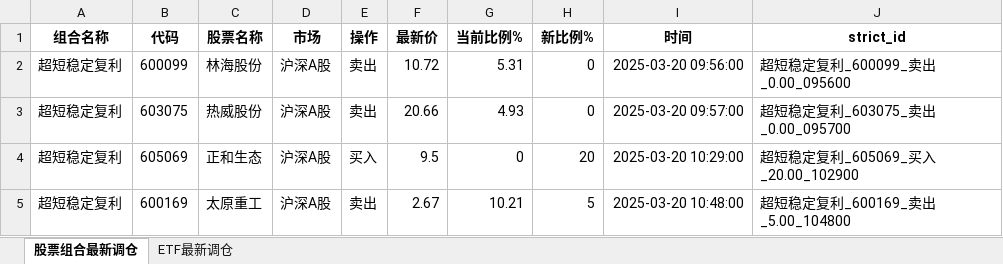
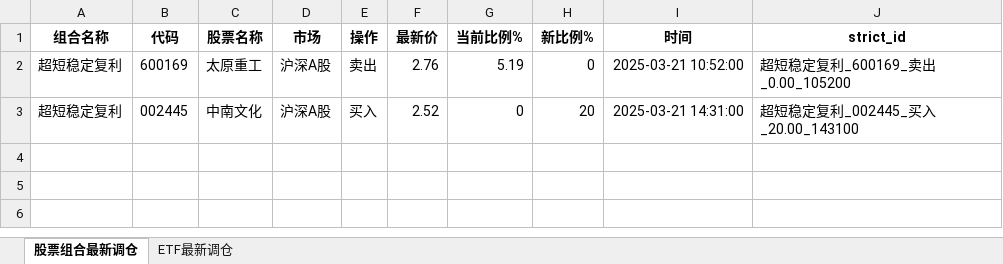
Before and after one commit to githubxander1/Investment, an Excel workbook: others/Investment/THS/AutoTrade/data/ETF和组合_今天调仓.xlsx, sheet 股票组合最新调仓, drawn as a sheet; values as stored, in another font and other column widths than the file's, no borders; removed rows and columns are numbered as before the commit, all else as after; the diff names each change by its address in the sheet, - before the commit and + after, or states it on an @@ line.

```diff
--- a/others/Investment/THS/AutoTrade/data/ETF和组合_今天调仓.xlsx (sheet 股票组合最新调仓)
+++ b/others/Investment/THS/AutoTrade/data/ETF和组合_今天调仓.xlsx (sheet 股票组合最新调仓)
-row 2: 超短稳定复利 | 600099 | 林海股份 | 沪深A股 | 卖出 | 10.72 | 5.31 | 0 | 2025-03-20 09:56:00 | 超短稳定复利_600099_卖出_0.00_095600
-row 3: 超短稳定复利 | 603075 | 热威股份 | 沪深A股 | 卖出 | 20.66 | 4.93 | 0 | 2025-03-20 09:57:00 | 超短稳定复利_603075_卖出_0.00_095700
-row 4: 超短稳定复利 | 605069 | 正和生态 | 沪深A股 | 买入 | 9.5 | 0 | 20 | 2025-03-20 10:29:00 | 超短稳定复利_605069_买入_20.00_102900
-F2 (最新价): 2.67
+F2 (最新价): 2.76
-G2 (当前比例%): 10.21
+G2 (当前比例%): 5.19
-H2 (新比例%): 5
+H2 (新比例%): 0
-I2 (时间): 2025-03-20 10:48:00
+I2 (时间): 2025-03-21 10:52:00
-J2 (strict_id): 超短稳定复利_600169_卖出_5.00_104800
+J2 (strict_id): 超短稳定复利_600169_卖出_0.00_105200
+row 3: 超短稳定复利 | 002445 | 中南文化 | 沪深A股 | 买入 | 2.52 | 0 | 20 | 2025-03-21 14:31:00 | 超短稳定复利_002445_买入_20.00_143100
```
Also changed, not shown: sheet ETF最新调仓, others/Investment/THS/AutoTrade/data/策略今天调仓.xlsx, others/Investment/THS/AutoTrade/data/策略对比.xlsx, 26 other files.
